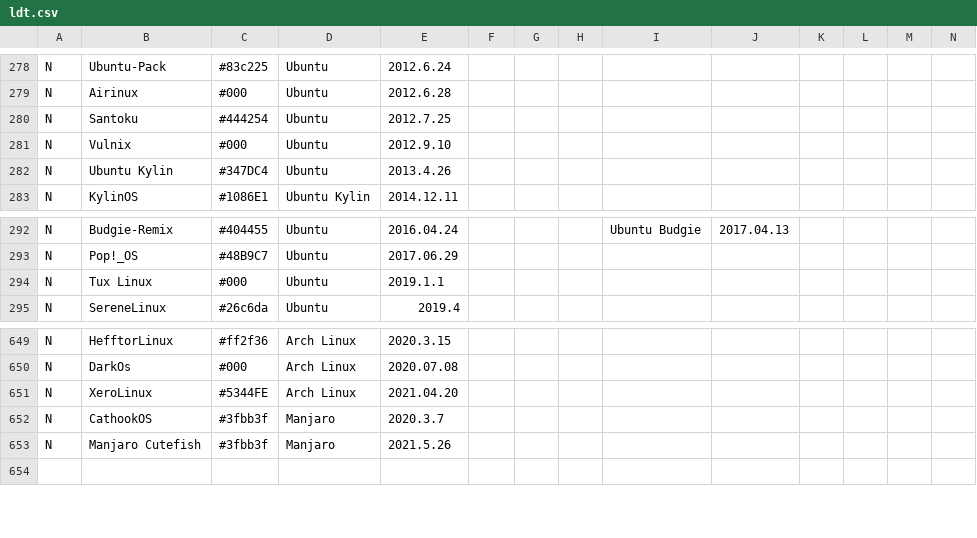
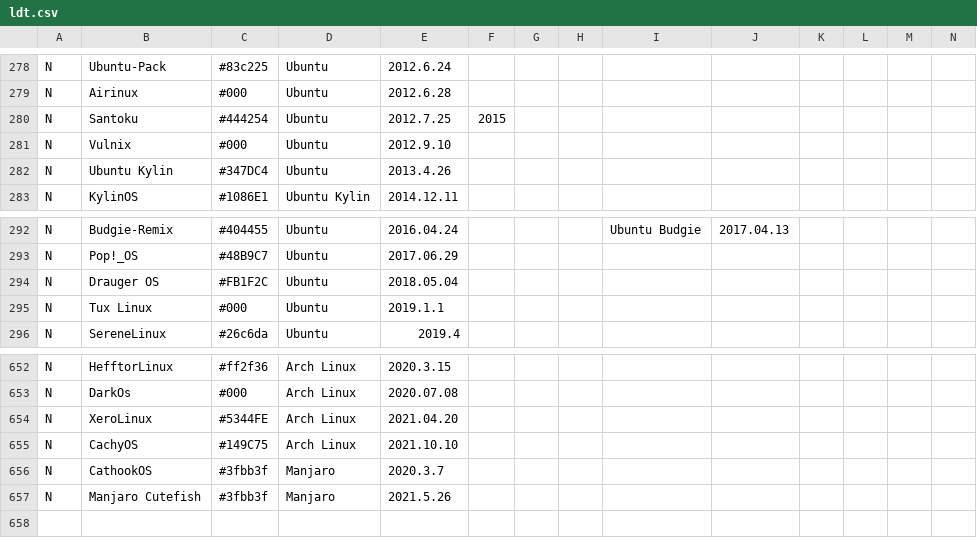
Before and after one commit to OkayPJ/LinuxTimeline-DWiki, a CSV file: ldt.csv, drawn as a sheet; only a part is shown, gaps mark what is left out; rows hold the shown columns only; the diff covers the shown part only; the diff names each change by its address in the sheet, - before the commit and + after, or states it on an @@ line.

Commit message:
Update ldt.csv
Add Drauger OS
Add Auxtral
Add Lilidog
Add openKylin
Add CachyOS
Add AgarimOS
Add Chimera Linux
Add Avouch Linux
Discontinue Santoku
Fix Void Linux
Fix Gnoppix

```diff
--- a/ldt.csv
+++ b/ldt.csv
-F280: (empty)
+F280: 2015
+row 294: N | Drauger OS | #FB1F2C | Ubuntu | 2018.05.04
+row 655: N | CachyOS | #149C75 | Arch Linux | 2021.10.10
```
Also changed, not shown: 9 added rows, 1 removed row and 1 edited cell elsewhere in this file.
